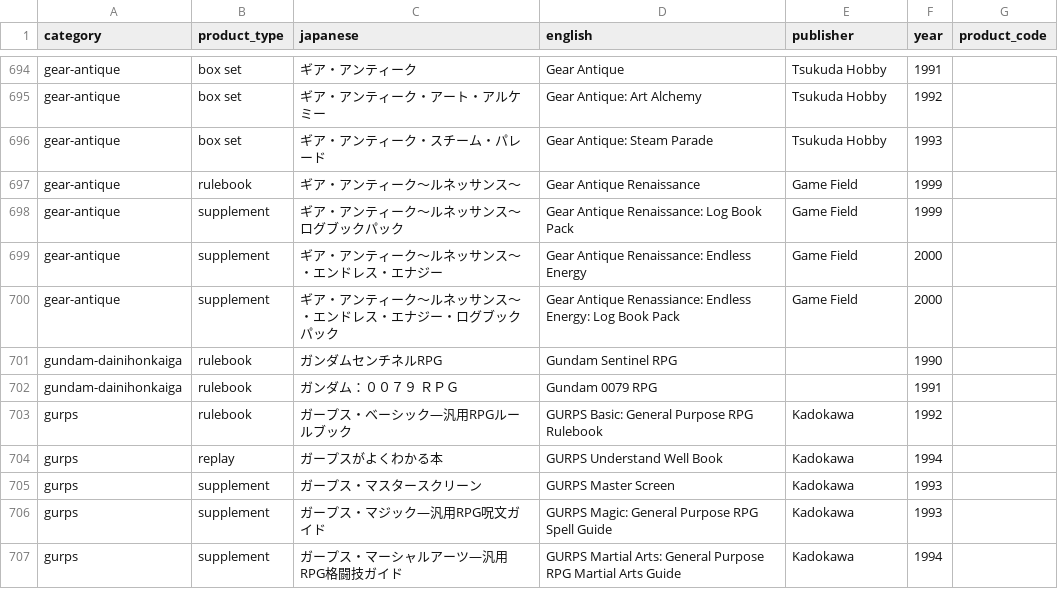
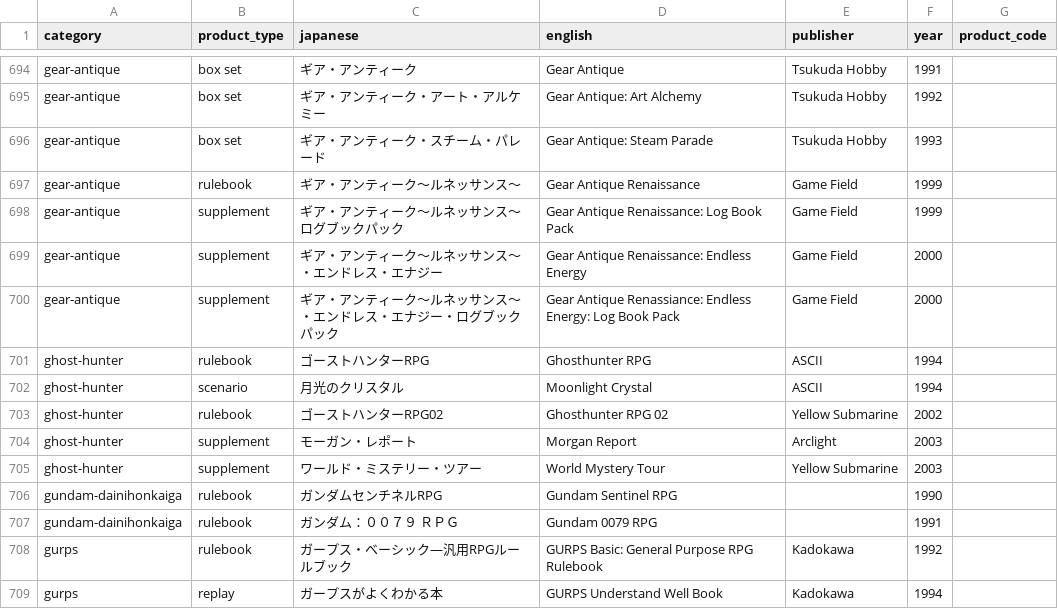
Before and after one commit to weatherspud/japanese-collectors-list, a CSV file: early_checklist.csv, drawn as a sheet; only a part is shown, gaps mark what is left out; the shorter side is filled out with more unchanged rows; the diff names each change by its address in the sheet, - before the commit and + after, or states it on an @@ line.

Commit message:
ghost-hunter

```diff
--- a/early_checklist.csv
+++ b/early_checklist.csv
+row 701: ghost-hunter | rulebook | ゴーストハンターRPG | Ghosthunter RPG | ASCII | 1994
+row 702: ghost-hunter | scenario | 月光のクリスタル | Moonlight Crystal | ASCII | 1994
+row 703: ghost-hunter | rulebook | ゴーストハンターRPG02 | Ghosthunter RPG 02 | Yellow Submarine | 2002
+row 704: ghost-hunter | supplement | モーガン・レポート | Morgan Report | Arclight | 2003
+row 705: ghost-hunter | supplement | ワールド・ミステリー・ツアー | World Mystery Tour | Yellow Submarine | 2003
```
Also changed, not shown: 9 other files.
